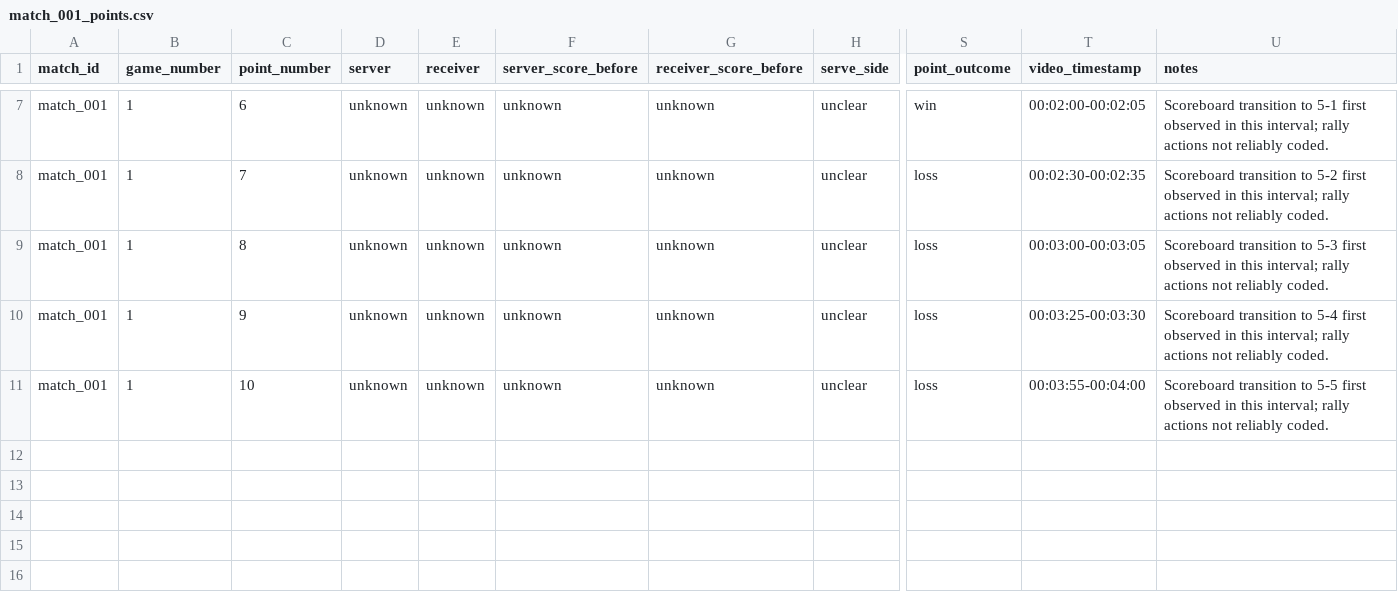
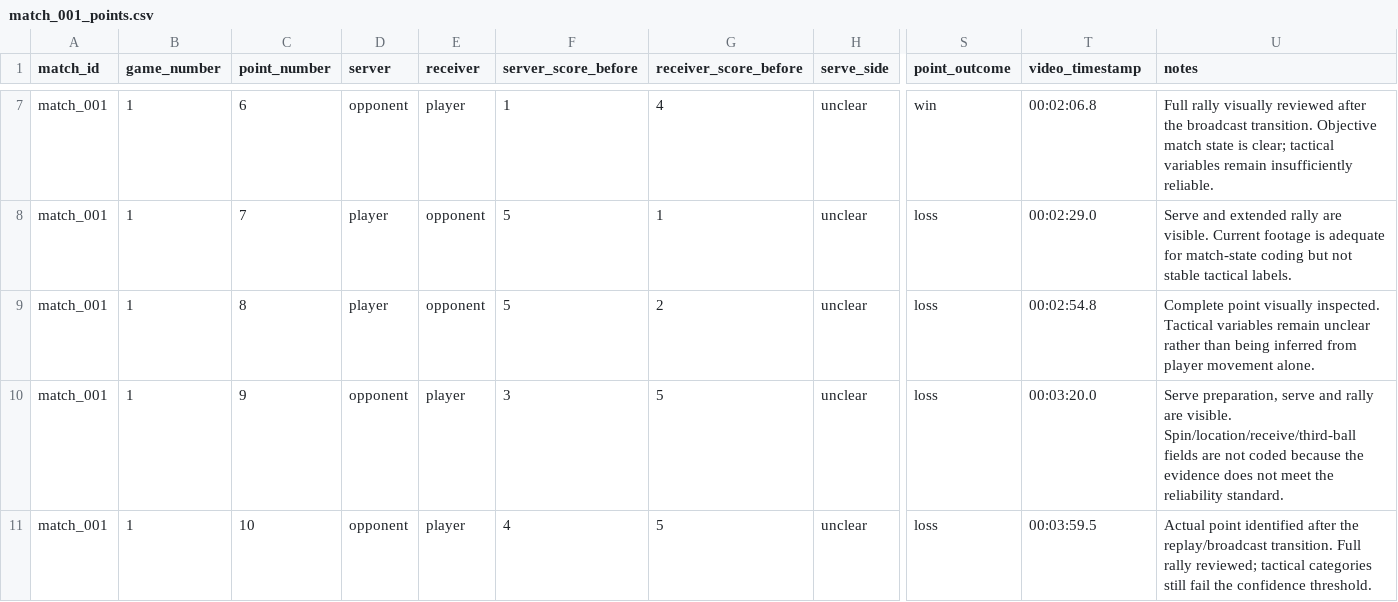
Before and after one commit to wang14759761129-tech/sports-ai-lab, a CSV file: research-tracks/match-analytics/serve-third-ball-analytics/data/raw/match_001_points.csv, drawn as a sheet; only a part is shown, gaps mark what is left out; the diff covers the shown part only; the diff names each change by its address in the sheet, - before the commit and + after, or states it on an @@ line.

Commit message:
Calibrate Match 001 annotations and uncertainty

```diff
--- a/research-tracks/match-analytics/serve-third-ball-analytics/data/raw/match_001_points.csv
+++ b/research-tracks/match-analytics/serve-third-ball-analytics/data/raw/match_001_points.csv
-D7 (server): unknown
+D7 (server): opponent
-E7 (receiver): unknown
+E7 (receiver): player
-F7 (server_score_before): unknown
+F7 (server_score_before): 1
-G7 (receiver_score_before): unknown
+G7 (receiver_score_before): 4
-T7 (video_timestamp): 00:02:00-00:02:05
+T7 (video_timestamp): 00:02:06.8
-U7 (notes): Scoreboard transition to 5-1 first observed in this interval; rally actions not reliably coded.
+U7 (notes): Full rally visually reviewed after the broadcast transition. Objective match state is clear; tactical variables remain insufficiently reliable.
-D8:D9 (server): unknown
+D8:D9 (server): player
-E8:E9 (receiver): unknown
+E8:E9 (receiver): opponent
-F8:F9 (server_score_before): unknown
+F8:F9 (server_score_before): 5
-G8 (receiver_score_before): unknown
+G8 (receiver_score_before): 1
-T8 (video_timestamp): 00:02:30-00:02:35
+T8 (video_timestamp): 00:02:29.0
-U8 (notes): Scoreboard transition to 5-2 first observed in this interval; rally actions not reliably coded.
+U8 (notes): Serve and extended rally are visible. Current footage is adequate for match-state coding but not stable tactical labels.
-G9 (receiver_score_before): unknown
+G9 (receiver_score_before): 2
-T9 (video_timestamp): 00:03:00-00:03:05
+T9 (video_timestamp): 00:02:54.8
-U9 (notes): Scoreboard transition to 5-3 first observed in this interval; rally actions not reliably coded.
+U9 (notes): Complete point visually inspected. Tactical variables remain unclear rather than being inferred from player movement alone.
-D10:D11 (server): unknown
+D10:D11 (server): opponent
-E10:E11 (receiver): unknown
+E10:E11 (receiver): player
-F10 (server_score_before): unknown
+F10 (server_score_before): 3
-G10:G11 (receiver_score_before): unknown
+G10:G11 (receiver_score_before): 5
-T10 (video_timestamp): 00:03:25-00:03:30
+T10 (video_timestamp): 00:03:20.0
-U10 (notes): Scoreboard transition to 5-4 first observed in this interval; rally actions not reliably coded.
+U10 (notes): Serve preparation, serve and rally are visible. Spin/location/receive/third-ball fields are not coded because the evidence does not meet the reliability standard.
-F11 (server_score_before): unknown
+F11 (server_score_before): 4
-T11 (video_timestamp): 00:03:55-00:04:00
+T11 (video_timestamp): 00:03:59.5
-U11 (notes): Scoreboard transition to 5-5 first observed in this interval; rally actions not reliably coded.
+U11 (notes): Actual point identified after the replay/broadcast transition. Full rally reviewed; tactical categories still fail the confidence threshold.
```
Also changed, not shown: 38 edited cells elsewhere in this file, 10 other files.
